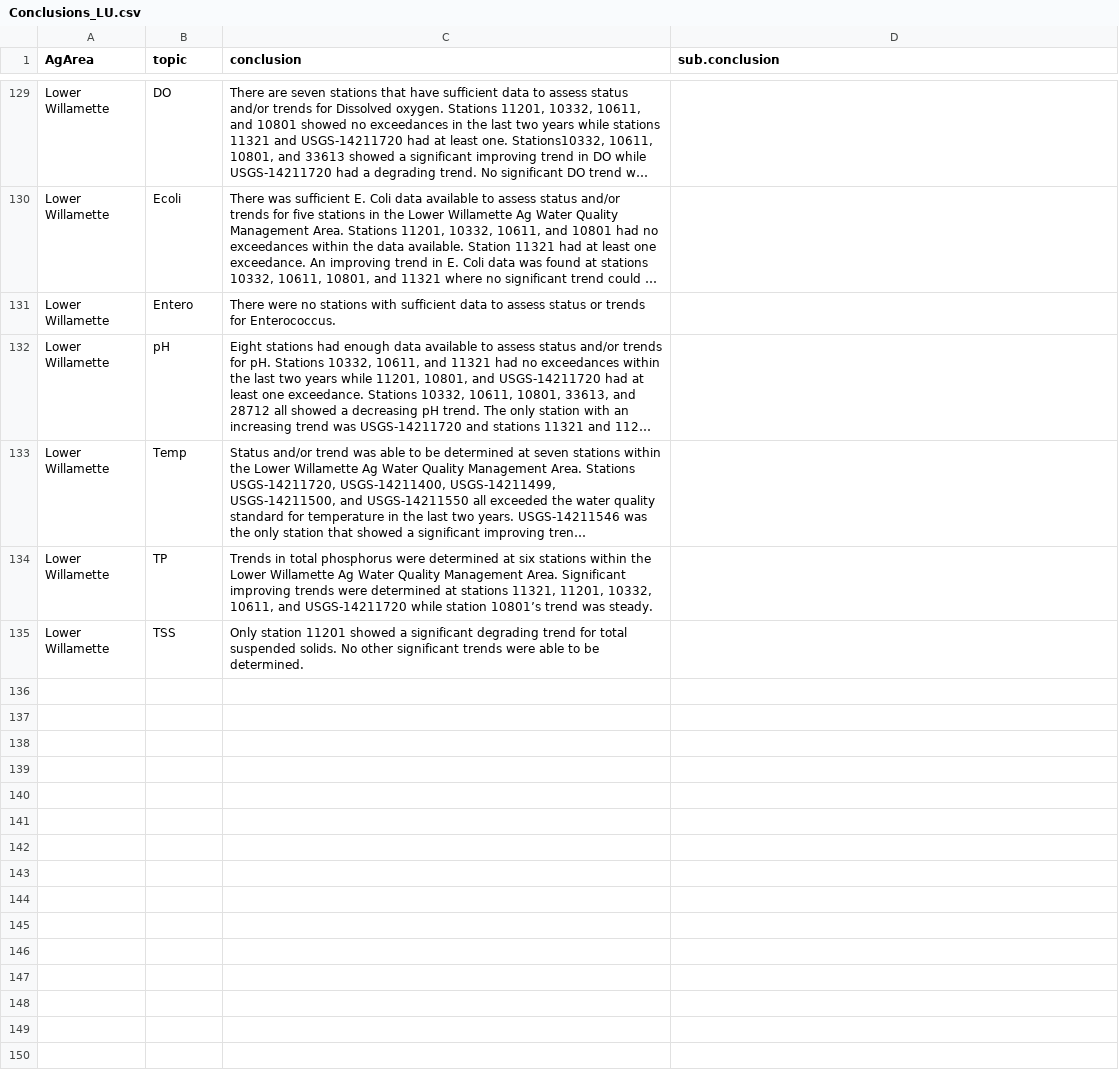
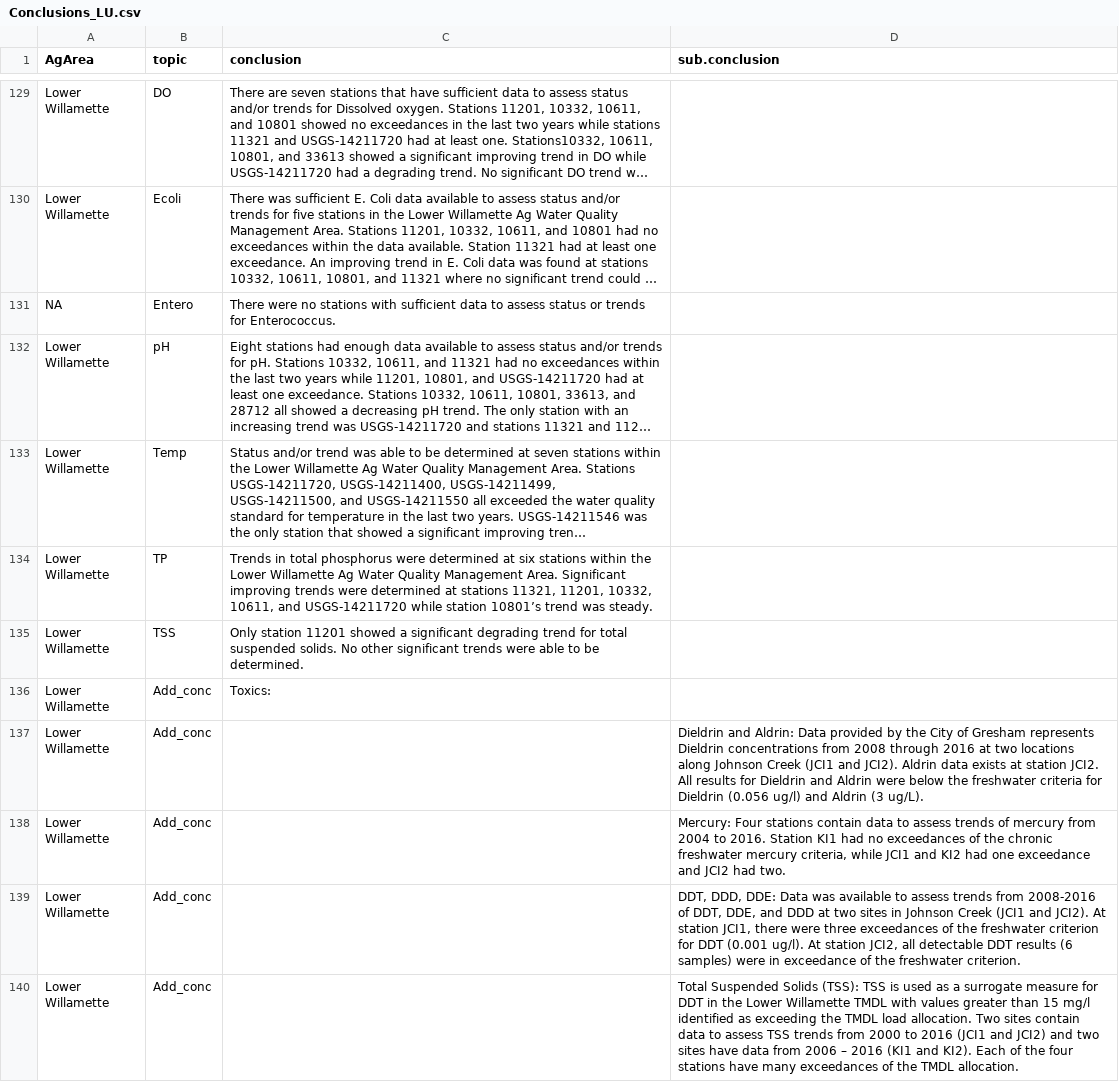
Before and after one commit to MaddeeRubenson/StatusAndTrendsRMarkdown, a CSV file: Lookups/Conclusions_LU.csv, drawn as a sheet; only a part is shown, gaps mark what is left out; long unchanged cells end in …; the diff names each change by its address in the sheet, - before the commit and + after, or states it on an @@ line.

Commit message:
Code status for 2018 final report
Added additional parameters, TMDL load allocations, etc.

```diff
--- a/Lookups/Conclusions_LU.csv
+++ b/Lookups/Conclusions_LU.csv
-A131 (AgArea): Lower Willamette
+A131 (AgArea): NA
+row 136: Lower Willamette | Add_conc | Toxics:
+row 137: Lower Willamette | Add_conc |  | Dieldrin and Aldrin: Data provided by the City of Gresham represents Dieldrin concentrations from 2008 through 2016 at two locations along Johnson Creek (JCI1 and JCI2). Aldrin data exists at station JCI2. All results for Dieldrin and Aldrin were below the freshwater criteria for Dieldrin (0.056 ug/l) and Aldrin (3 ug/L).
+row 138: Lower Willamette | Add_conc |  | Mercury: Four stations contain data to assess trends of mercury from 2004 to 2016. Station KI1 had no exceedances of the chronic freshwater mercury criteria, while JCI1 and KI2 had one exceedance and JCI2 had two.
+row 139: Lower Willamette | Add_conc |  | DDT, DDD, DDE: Data was available to assess trends from 2008-2016 of DDT, DDE, and DDD at two sites in Johnson Creek (JCI1 and JCI2). At station JCI1, there were three exceedances of the freshwater criterion for DDT (0.001 ug/l). At station JCI2, all detectable DDT results (6 samples) were in exceedance of the freshwater criterion.
+row 140: Lower Willamette | Add_conc |  | Total Suspended Solids (TSS): TSS is used as a surrogate measure for DDT in the Lower Willamette TMDL with values greater than 15 mg/l identified as exceeding the TMDL load allocation. Two sites contain data to assess TSS trends from 2000 to 2016 (JCI1 and JCI2) and two sites have data from 2006 – 2016 (KI1 and KI2). Each of the four stations have many exceedances of the TMDL allocation.
```
Also changed, not shown: 9 other files.
